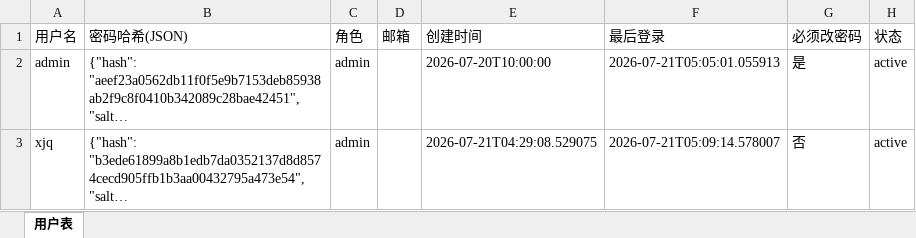
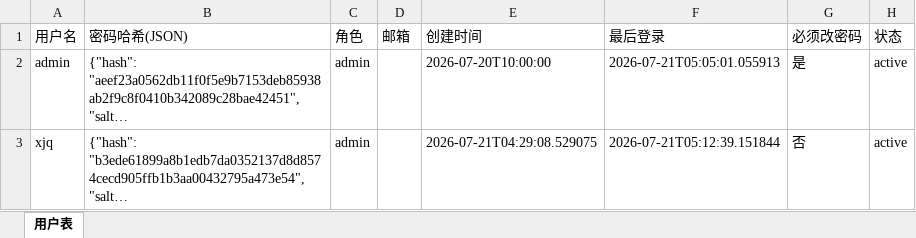
Before and after one commit to kill-Japanese/report-check, an Excel workbook: 用户管理.xlsx, sheet 用户表, drawn as a sheet; long unchanged cells end in …; values as stored, in another font and other column widths than the file's, no borders; the diff names each change by its address in the sheet, - before the commit and + after, or states it on an @@ line.

Commit message:
[API同步] 用户xjq增量同步，2项变更 - 2026-07-21 05:12:42

```diff
--- a/用户管理.xlsx (sheet 用户表)
+++ b/用户管理.xlsx (sheet 用户表)
-F3 (最后登录): 2026-07-21T05:09:14.578007
+F3 (最后登录): 2026-07-21T05:12:39.151844
```
